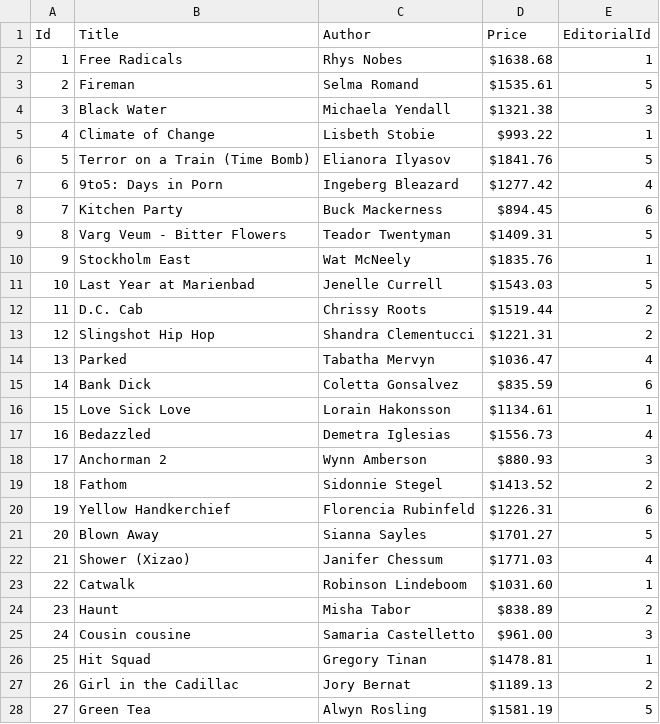
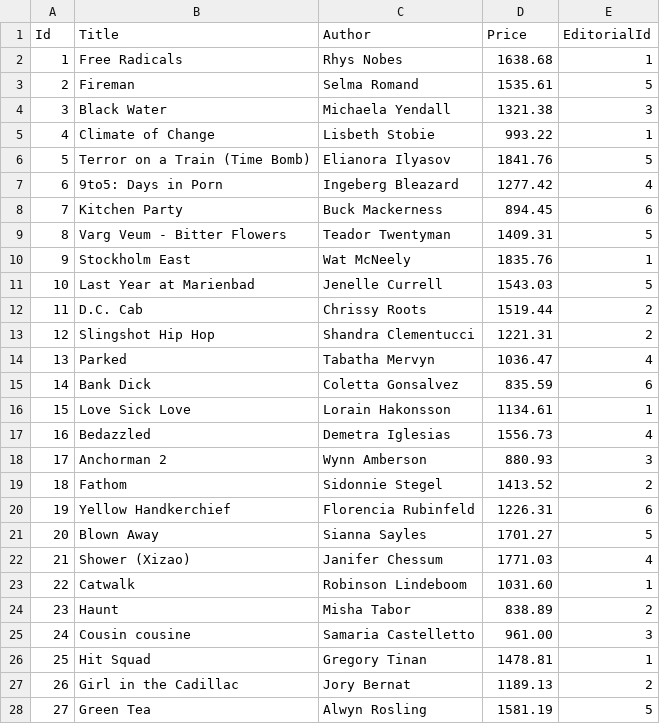
Before and after one commit to GioLucc/Parcial-Laboratorio-2, a CSV file: 1C_SPLABO/Libros.csv, drawn as a sheet; only a part is shown; the diff covers the shown part only.

```diff
--- a/1C_SPLABO/Libros.csv
+++ b/1C_SPLABO/Libros.csv
@@ -1,28 +1,28 @@
 Id,Title,Author,Price,EditorialId
-1,Free Radicals,Rhys Nobes,$1638.68,1
-2,Fireman,Selma Romand,$1535.61,5
-3,Black Water,Michaela Yendall,$1321.38,3
-4,Climate of Change,Lisbeth Stobie,$993.22,1
-5,Terror on a Train (Time Bomb),Elianora Ilyasov,$1841.76,5
-6,9to5: Days in Porn,Ingeberg Bleazard,$1277.42,4
-7,Kitchen Party,Buck Mackerness,$894.45,6
-8,Varg Veum - Bitter Flowers,Teador Twentyman,$1409.31,5
-9,Stockholm East,Wat McNeely,$1835.76,1
-10,Last Year at Marienbad,Jenelle Currell,$1543.03,5
-11,D.C. Cab,Chrissy Roots,$1519.44,2
-12,Slingshot Hip Hop,Shandra Clementucci,$1221.31,2
-13,Parked,Tabatha Mervyn,$1036.47,4
-14,Bank Dick,Coletta Gonsalvez,$835.59,6
-15,Love Sick Love,Lorain Hakonsson,$1134.61,1
-16,Bedazzled,Demetra Iglesias,$1556.73,4
-17,Anchorman 2,Wynn Amberson,$880.93,3
-18,Fathom,Sidonnie Stegel,$1413.52,2
-19,Yellow Handkerchief,Florencia Rubinfeld,$1226.31,6
-20,Blown Away,Sianna Sayles,$1701.27,5
-21,Shower (Xizao),Janifer Chessum,$1771.03,4
-22,Catwalk,Robinson Lindeboom,$1031.60,1
-23,Haunt,Misha Tabor,$838.89,2
-24,Cousin cousine,Samaria Castelletto,$961.00,3
-25,Hit Squad,Gregory Tinan,$1478.81,1
-26,Girl in the Cadillac,Jory Bernat,$1189.13,2
-27,Green Tea,Alwyn Rosling,$1581.19,5
+1,Free Radicals,Rhys Nobes,1638.68,1
+2,Fireman,Selma Romand,1535.61,5
+3,Black Water,Michaela Yendall,1321.38,3
+4,Climate of Change,Lisbeth Stobie,993.22,1
+5,Terror on a Train (Time Bomb),Elianora Ilyasov,1841.76,5
+6,9to5: Days in Porn,Ingeberg Bleazard,1277.42,4
+7,Kitchen Party,Buck Mackerness,894.45,6
+8,Varg Veum - Bitter Flowers,Teador Twentyman,1409.31,5
+9,Stockholm East,Wat McNeely,1835.76,1
+10,Last Year at Marienbad,Jenelle Currell,1543.03,5
+11,D.C. Cab,Chrissy Roots,1519.44,2
+12,Slingshot Hip Hop,Shandra Clementucci,1221.31,2
+13,Parked,Tabatha Mervyn,1036.47,4
+14,Bank Dick,Coletta Gonsalvez,835.59,6
+15,Love Sick Love,Lorain Hakonsson,1134.61,1
+16,Bedazzled,Demetra Iglesias,1556.73,4
+17,Anchorman 2,Wynn Amberson,880.93,3
+18,Fathom,Sidonnie Stegel,1413.52,2
+19,Yellow Handkerchief,Florencia Rubinfeld,1226.31,6
+20,Blown Away,Sianna Sayles,1701.27,5
+21,Shower (Xizao),Janifer Chessum,1771.03,4
+22,Catwalk,Robinson Lindeboom,1031.60,1
+23,Haunt,Misha Tabor,838.89,2
+24,Cousin cousine,Samaria Castelletto,961.00,3
+25,Hit Squad,Gregory Tinan,1478.81,1
+26,Girl in the Cadillac,Jory Bernat,1189.13,2
+27,Green Tea,Alwyn Rosling,1581.19,5
```
Also changed, not shown: 3 edited cells elsewhere in this file, 18 other files.
